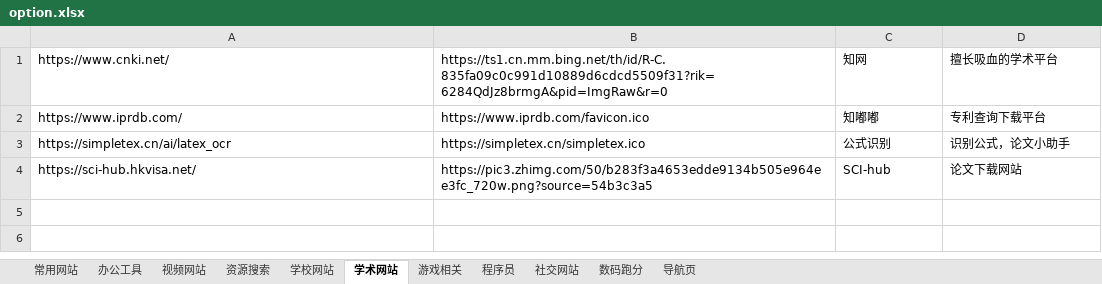
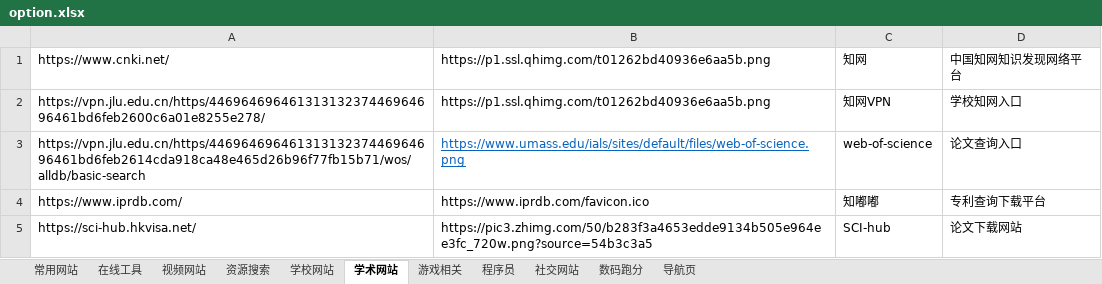
Before and after one commit to tiki7023/navigation_tools, an Excel workbook: option.xlsx, sheet 学术网站, drawn as a sheet; values as stored, in another font and other column widths than the file's, no borders; removed rows and columns are numbered as before the commit, all else as after; the diff names each change by its address in the sheet, - before the commit and + after, or states it on an @@ line.

```diff
--- a/option.xlsx (sheet 学术网站)
+++ b/option.xlsx (sheet 学术网站)
-sheet tab: 办公工具
+sheet tab: 在线工具
-B1: https://ts1.cn.mm.bing.net/th/id/R-C.835fa09c0c991d10889d6cdcd5509f31?rik=6284QdJz8brmgA&pid=ImgRaw&r=0
+B1: https://p1.ssl.qhimg.com/t01262bd40936e6aa5b.png
-D1: 擅长吸血的学术平台
+D1: 中国知网知识发现网络平台
+row 2: https://vpn.jlu.edu.cn/https/44696469646131313237446964696461bd6feb2600c6a01e8255e278/ | https://p1.ssl.qhimg.com/t01262bd40936e6aa5b.png | 知网VPN | 学校知网入口
+row 3: https://vpn.jlu.edu.cn/https/44696469646131313237446964696461bd6feb2614cda918ca48e465d26b96f77fb15b71/wos/alldb/basic-search | https://www.umass.edu/ials/sites/default/files/web-of-science.png | web-of-science | 论文查询入口
-row 3: https://simpletex.cn/ai/latex_ocr | https://simpletex.cn/simpletex.ico | 公式识别 | 识别公式，论文小助手
```
Also changed, not shown: sheet 在线工具, sheet 资源搜索, sheet 常用网站, 10 other files.
